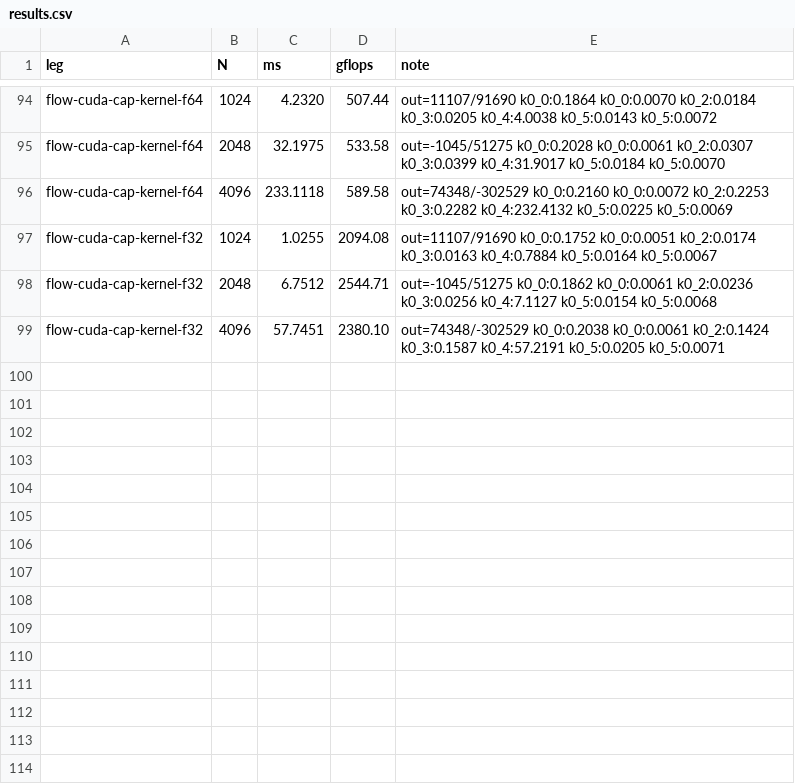
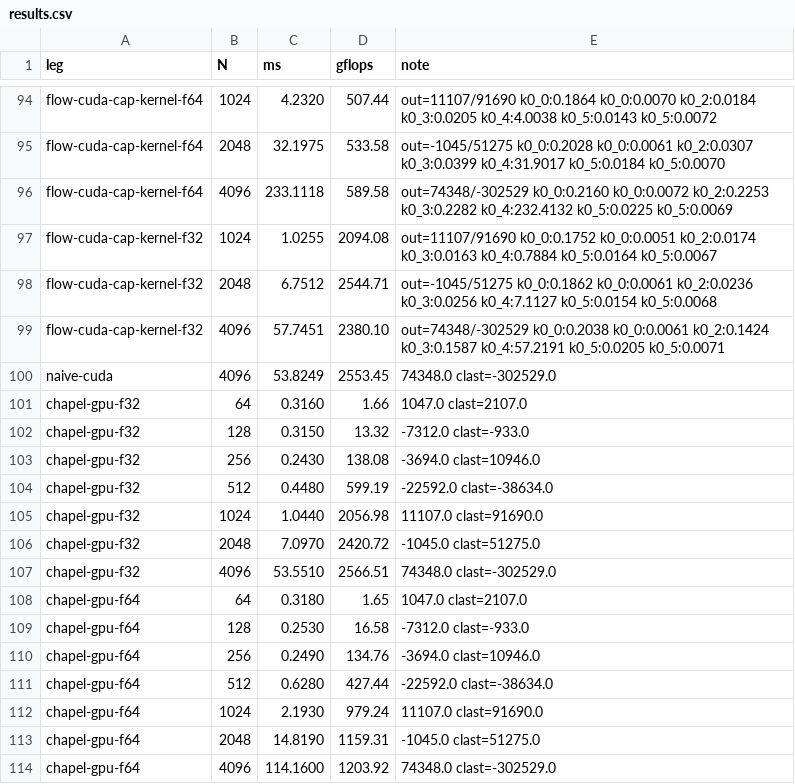
Before and after one commit to LessComplexity/flow, a CSV file: benches/matmul/results.csv, drawn as a sheet; only a part is shown, gaps mark what is left out.

```diff
--- a/benches/matmul/results.csv
+++ b/benches/matmul/results.csv
@@ -99 +99,16 @@ flow-cuda-cap-kernel-f32,2048,6.7512,2544.71,out=-1045/51275 k0_0:0.1862 k0_0:0.
 flow-cuda-cap-kernel-f32,4096,57.7451,2380.10,out=74348/-302529 k0_0:0.2038 k0_0:0.0061 k0_2:0.1424 k0_3:0.1587 k0_4:57.2191 k0_5:0.0205 k0_5:0.0071
+naive-cuda,4096,53.8249,2553.45,74348.0 clast=-302529.0
+chapel-gpu-f32,64,0.3160,1.66,1047.0 clast=2107.0
+chapel-gpu-f32,128,0.3150,13.32,-7312.0 clast=-933.0
+chapel-gpu-f32,256,0.2430,138.08,-3694.0 clast=10946.0
+chapel-gpu-f32,512,0.4480,599.19,-22592.0 clast=-38634.0
+chapel-gpu-f32,1024,1.0440,2056.98,11107.0 clast=91690.0
+chapel-gpu-f32,2048,7.0970,2420.72,-1045.0 clast=51275.0
+chapel-gpu-f32,4096,53.5510,2566.51,74348.0 clast=-302529.0
+chapel-gpu-f64,64,0.3180,1.65,1047.0 clast=2107.0
+chapel-gpu-f64,128,0.2530,16.58,-7312.0 clast=-933.0
+chapel-gpu-f64,256,0.2490,134.76,-3694.0 clast=10946.0
+chapel-gpu-f64,512,0.6280,427.44,-22592.0 clast=-38634.0
+chapel-gpu-f64,1024,2.1930,979.24,11107.0 clast=91690.0
+chapel-gpu-f64,2048,14.8190,1159.31,-1045.0 clast=51275.0
+chapel-gpu-f64,4096,114.1600,1203.92,74348.0 clast=-302529.0
```
Also changed, not shown: 2 other files.
